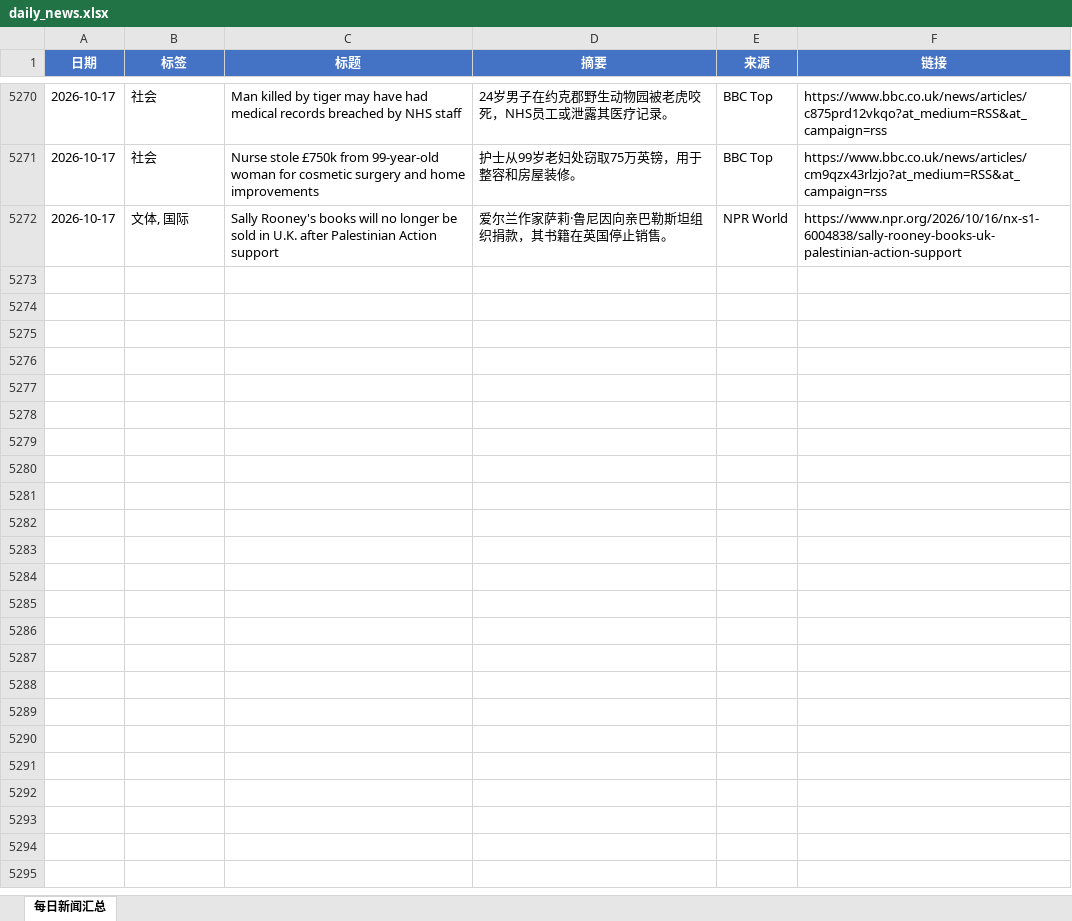
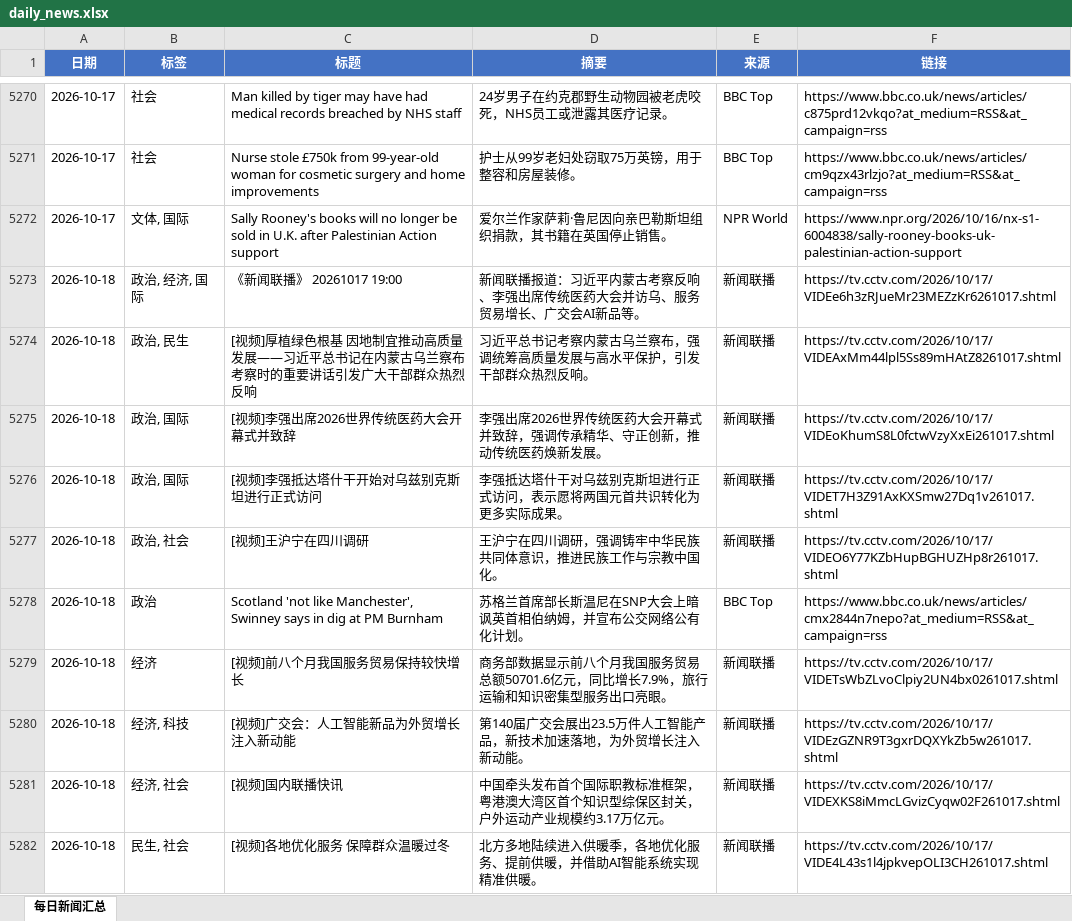
Before and after one commit to iorangejuice12138-lgtm/daily-news, an Excel workbook: data/daily_news.xlsx, sheet 每日新闻汇总, drawn as a sheet; only a part is shown, gaps mark what is left out; values as stored, in another font and other column widths than the file's, no borders; the diff covers the shown part only; the diff names each change by its address in the sheet, - before the commit and + after, or states it on an @@ line.

```diff
--- a/data/daily_news.xlsx (sheet 每日新闻汇总)
+++ b/data/daily_news.xlsx (sheet 每日新闻汇总)
+row 5273: 2026-10-18 | 政治, 经济, 国际 | 《新闻联播》 20261017 19:00 | 新闻联播报道：习近平内蒙古考察反响、李强出席传统医药大会并访乌、服务贸易增长、广交会AI新品等。 | 新闻联播 | https://tv.cctv.com/2026/10/17/VIDEe6h3zRJueMr23MEZzKr6261017.shtml
+row 5274: 2026-10-18 | 政治, 民生 | [视频]厚植绿色根基 因地制宜推动高质量发展——习近平总书记在内蒙古乌兰察布考察时的重要讲话引发广大干部群众热烈反响 | 习近平总书记考察内蒙古乌兰察布，强调统筹高质量发展与高水平保护，引发干部群众热烈反响。 | 新闻联播 | https://tv.cctv.com/2026/10/17/VIDEAxMm44lpl5Ss89mHAtZ8261017.shtml
+row 5275: 2026-10-18 | 政治, 国际 | [视频]李强出席2026世界传统医药大会开幕式并致辞 | 李强出席2026世界传统医药大会开幕式并致辞，强调传承精华、守正创新，推动传统医药焕新发展。 | 新闻联播 | https://tv.cctv.com/2026/10/17/VIDEoKhumS8L0fctwVzyXxEi261017.shtml
+row 5276: 2026-10-18 | 政治, 国际 | [视频]李强抵达塔什干开始对乌兹别克斯坦进行正式访问 | 李强抵达塔什干对乌兹别克斯坦进行正式访问，表示愿将两国元首共识转化为更多实际成果。 | 新闻联播 | https://tv.cctv.com/2026/10/17/VIDET7H3Z91AxKXSmw27Dq1v261017.shtml
+row 5277: 2026-10-18 | 政治, 社会 | [视频]王沪宁在四川调研 | 王沪宁在四川调研，强调铸牢中华民族共同体意识，推进民族工作与宗教中国化。 | 新闻联播 | https://tv.cctv.com/2026/10/17/VIDEO6Y77KZbHupBGHUZHp8r261017.shtml
+row 5278: 2026-10-18 | 政治 | Scotland 'not like Manchester', Swinney says in dig at PM Burnham | 苏格兰首席部长斯温尼在SNP大会上暗讽英首相伯纳姆，并宣布公交网络公有化计划。 | BBC Top | https://www.bbc.co.uk/news/articles/cmx2844n7nepo?at_medium=RSS&at_campaign=rss
+row 5279: 2026-10-18 | 经济 | [视频]前八个月我国服务贸易保持较快增长 | 商务部数据显示前八个月我国服务贸易总额50701.6亿元，同比增长7.9%，旅行运输和知识密集型服务出口亮眼。 | 新闻联播 | https://tv.cctv.com/2026/10/17/VIDETsWbZLvoClpiy2UN4bx0261017.shtml
+row 5280: 2026-10-18 | 经济, 科技 | [视频]广交会：人工智能新品为外贸增长注入新动能 | 第140届广交会展出23.5万件人工智能产品，新技术加速落地，为外贸增长注入新动能。 | 新闻联播 | https://tv.cctv.com/2026/10/17/VIDEzGZNR9T3gxrDQXYkZb5w261017.shtml
+row 5281: 2026-10-18 | 经济, 社会 | [视频]国内联播快讯 | 中国牵头发布首个国际职教标准框架，粤港澳大湾区首个知识型综保区封关，户外运动产业规模约3.17万亿元。 | 新闻联播 | https://tv.cctv.com/2026/10/17/VIDEXKS8iMmcLGvizCyqw02F261017.shtml
+row 5282: 2026-10-18 | 民生, 社会 | [视频]各地优化服务 保障群众温暖过冬 | 北方多地陆续进入供暖季，各地优化服务、提前供暖，并借助AI智能系统实现精准供暖。 | 新闻联播 | https://tv.cctv.com/2026/10/17/VIDE4L43s1l4jpkvepOLI3CH261017.shtml
```
Also changed, not shown: 18 added rows elsewhere in this sheet, 1 other file.
